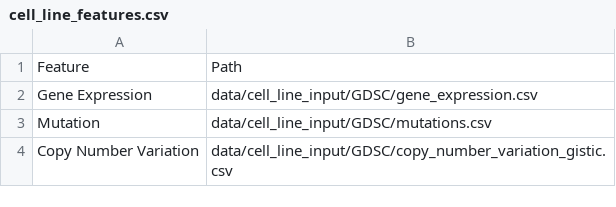
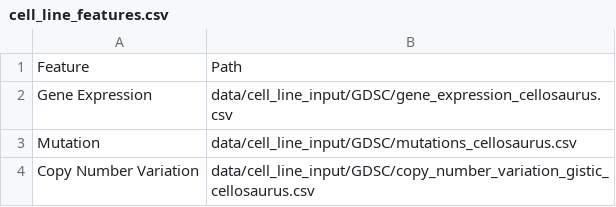
Before and after one commit to daisybio/drevalpy, a CSV file: data/cell_line_features.csv, drawn as a sheet.

Commit message:
added mapping to cellosaurus ids

```diff
--- a/data/cell_line_features.csv
+++ b/data/cell_line_features.csv
@@ -1,4 +1,4 @@
 Feature,Path
-Gene Expression,data/cell_line_input/GDSC/gene_expression.csv
-Mutation,data/cell_line_input/GDSC/mutations.csv
-Copy Number Variation,data/cell_line_input/GDSC/copy_number_variation_gistic.csv
+Gene Expression,data/cell_line_input/GDSC/gene_expression_cellosaurus.csv
+Mutation,data/cell_line_input/GDSC/mutations_cellosaurus.csv
+Copy Number Variation,data/cell_line_input/GDSC/copy_number_variation_gistic_cellosaurus.csv
```
Also changed, not shown: 6 other files.
